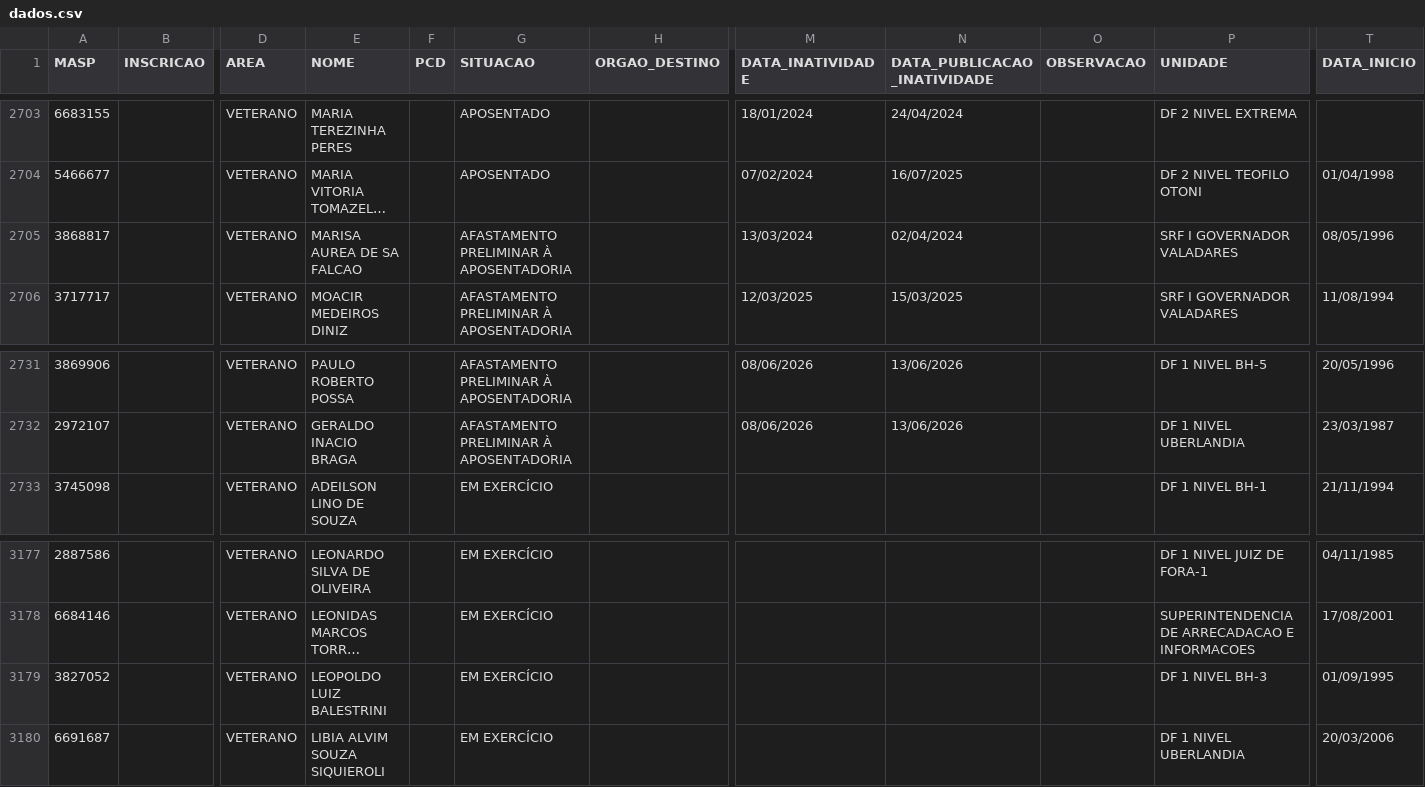
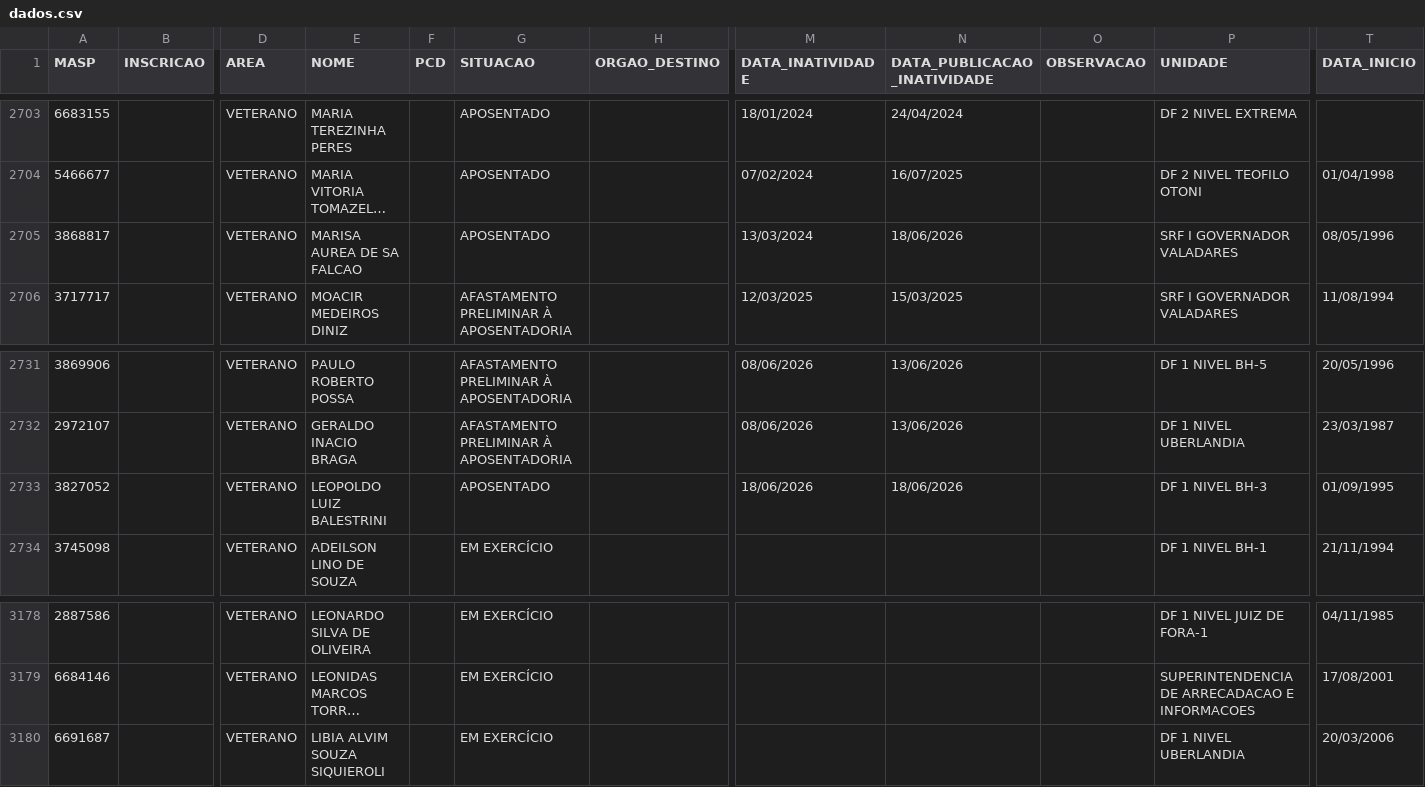
Before and after one commit to observatoriosefmg/observatoriosefmg.github.io, a CSV file: evasao/data/dados.csv, drawn as a sheet; only a part is shown, gaps mark what is left out; long unchanged cells end in …; removed rows and columns are numbered as before the commit, all else as after; rows hold the shown columns only; the diff names each change by its address in the sheet, - before the commit and + after, or states it on an @@ line.

Commit message:
aposentadoria

```diff
--- a/evasao/data/dados.csv
+++ b/evasao/data/dados.csv
-G2705 (SITUACAO): AFASTAMENTO PRELIMINAR À APOSENTADORIA
+G2705 (SITUACAO): APOSENTADO
-N2705 (DATA_PUBLICACAO_INATIVIDADE): 02/04/2024
+N2705 (DATA_PUBLICACAO_INATIVIDADE): 18/06/2026
+row 2733: 3827052 |  | VETERANO | LEOPOLDO LUIZ BALESTRINI |  | APOSENTADO |  | 18/06/2026 | 18/06/2026 |  | DF 1 NIVEL BH-3 | 01/09/1995
-row 3179: 3827052 |  | VETERANO | LEOPOLDO LUIZ BALESTRINI |  | EM EXERCÍCIO |  |  |  |  | DF 1 NIVEL BH-3 | 01/09/1995
```
